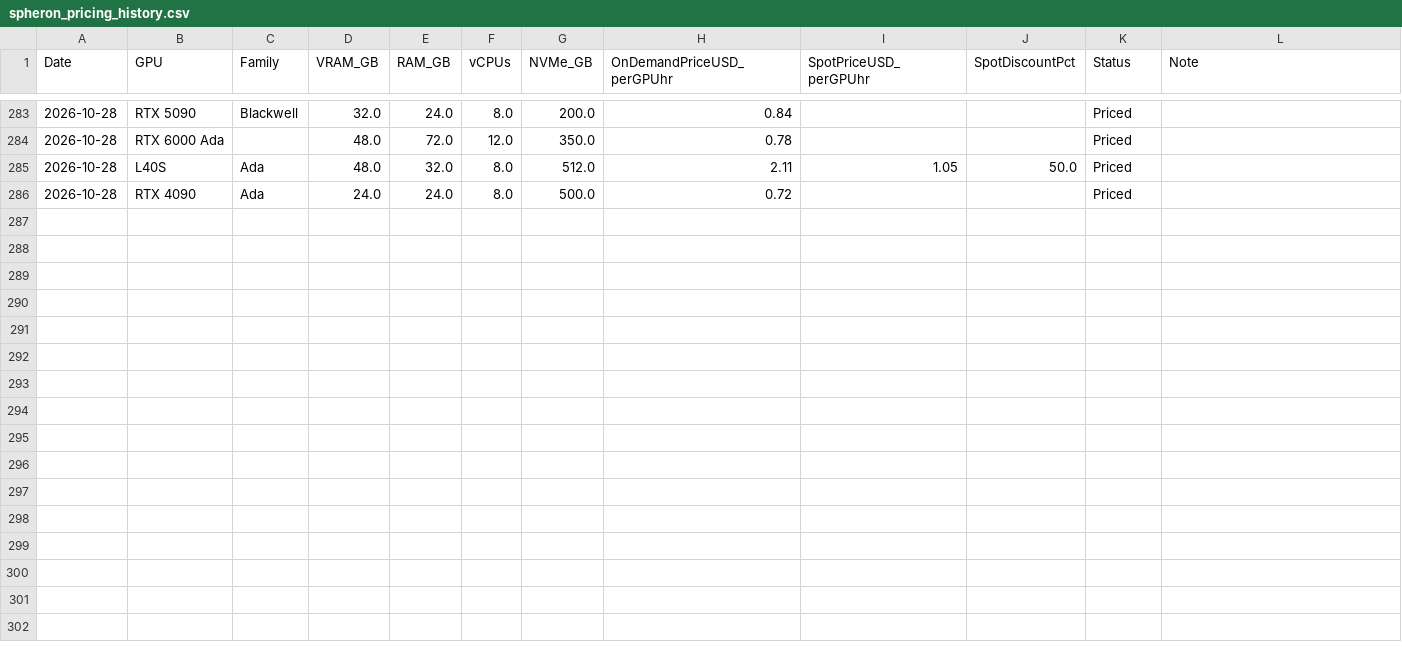
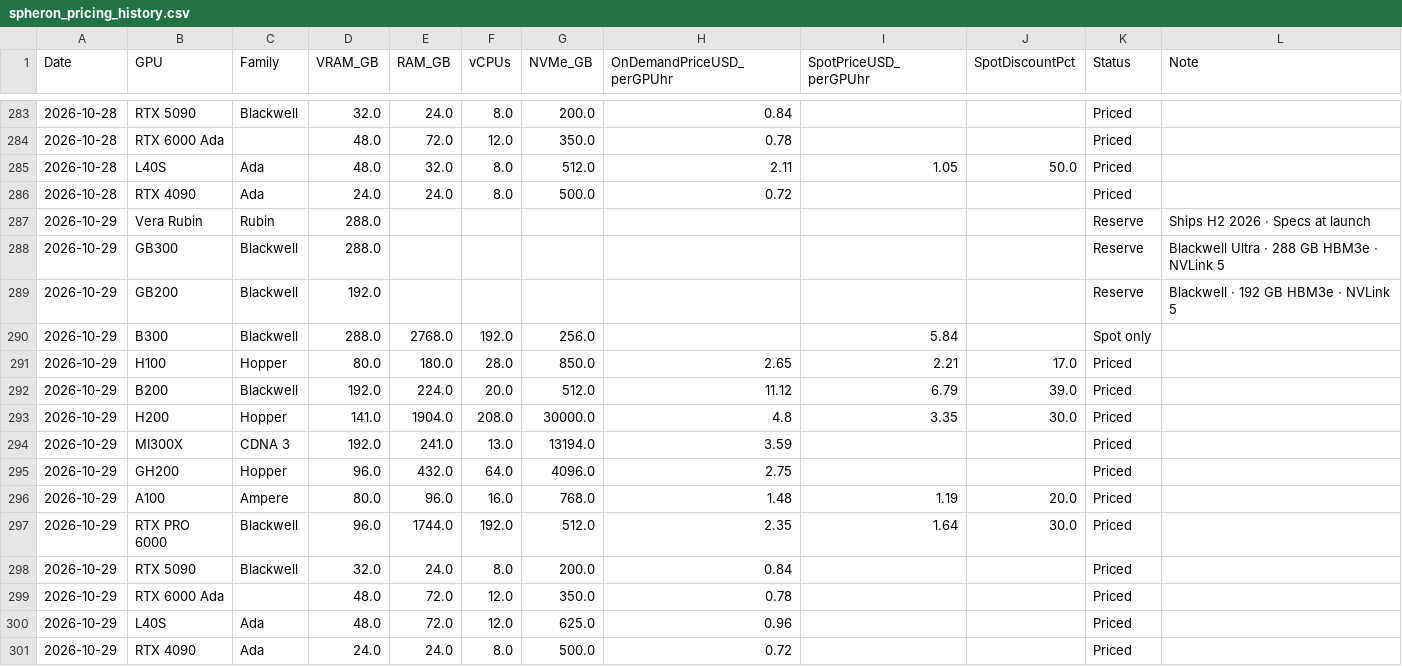
Before and after one commit to Bw0410/GPU-compute-scraper, a CSV file: spheron_pricing_history.csv, drawn as a sheet; only a part is shown, gaps mark what is left out; the diff names each change by its address in the sheet, - before the commit and + after, or states it on an @@ line.

```diff
--- a/spheron_pricing_history.csv
+++ b/spheron_pricing_history.csv
+row 287: 2026-10-29 | Vera Rubin | Rubin | 288.0 |  |  |  |  |  |  | Reserve | Ships H2 2026 · Specs at launch
+row 288: 2026-10-29 | GB300 | Blackwell | 288.0 |  |  |  |  |  |  | Reserve | Blackwell Ultra · 288 GB HBM3e · NVLink 5
+row 289: 2026-10-29 | GB200 | Blackwell | 192.0 |  |  |  |  |  |  | Reserve | Blackwell · 192 GB HBM3e · NVLink 5
+row 290: 2026-10-29 | B300 | Blackwell | 288.0 | 2768.0 | 192.0 | 256.0 |  | 5.84 |  | Spot only
+row 291: 2026-10-29 | H100 | Hopper | 80.0 | 180.0 | 28.0 | 850.0 | 2.65 | 2.21 | 17.0 | Priced
+row 292: 2026-10-29 | B200 | Blackwell | 192.0 | 224.0 | 20.0 | 512.0 | 11.12 | 6.79 | 39.0 | Priced
+row 293: 2026-10-29 | H200 | Hopper | 141.0 | 1904.0 | 208.0 | 30000.0 | 4.8 | 3.35 | 30.0 | Priced
+row 294: 2026-10-29 | MI300X | CDNA 3 | 192.0 | 241.0 | 13.0 | 13194.0 | 3.59 |  |  | Priced
+row 295: 2026-10-29 | GH200 | Hopper | 96.0 | 432.0 | 64.0 | 4096.0 | 2.75 |  |  | Priced
+row 296: 2026-10-29 | A100 | Ampere | 80.0 | 96.0 | 16.0 | 768.0 | 1.48 | 1.19 | 20.0 | Priced
+row 297: 2026-10-29 | RTX PRO 6000 | Blackwell | 96.0 | 1744.0 | 192.0 | 512.0 | 2.35 | 1.64 | 30.0 | Priced
+row 298: 2026-10-29 | RTX 5090 | Blackwell | 32.0 | 24.0 | 8.0 | 200.0 | 0.84 |  |  | Priced
+row 299: 2026-10-29 | RTX 6000 Ada |  | 48.0 | 72.0 | 12.0 | 350.0 | 0.78 |  |  | Priced
+row 300: 2026-10-29 | L40S | Ada | 48.0 | 72.0 | 12.0 | 625.0 | 0.96 |  |  | Priced
+row 301: 2026-10-29 | RTX 4090 | Ada | 24.0 | 24.0 | 8.0 | 500.0 | 0.72 |  |  | Priced
```
Also changed, not shown: coreweave_eu_pricing_history.csv, coreweave_na_pricing_history.csv, 4 other files.
